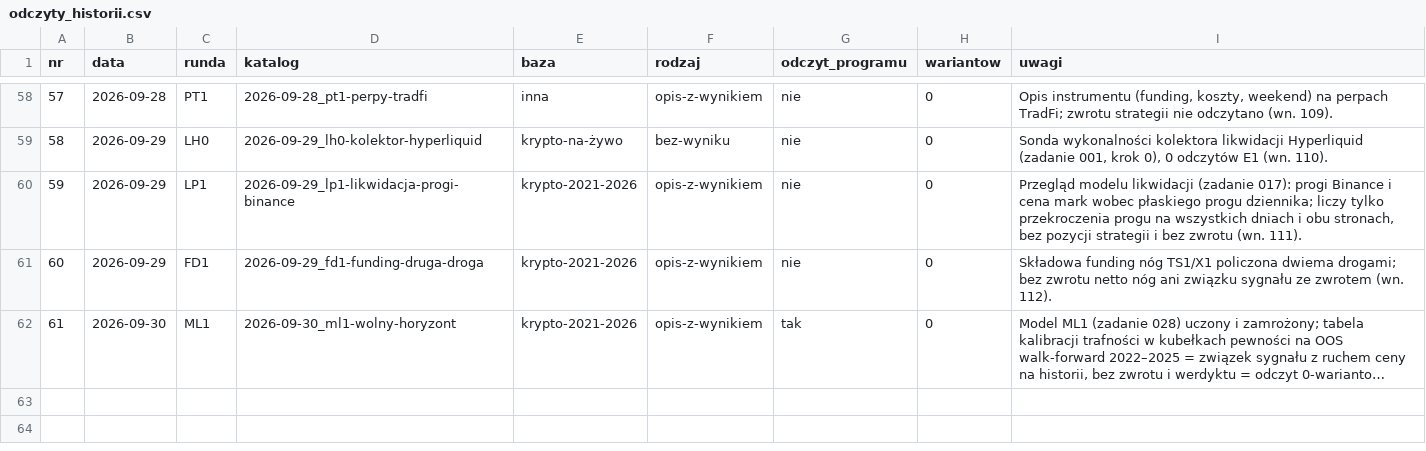
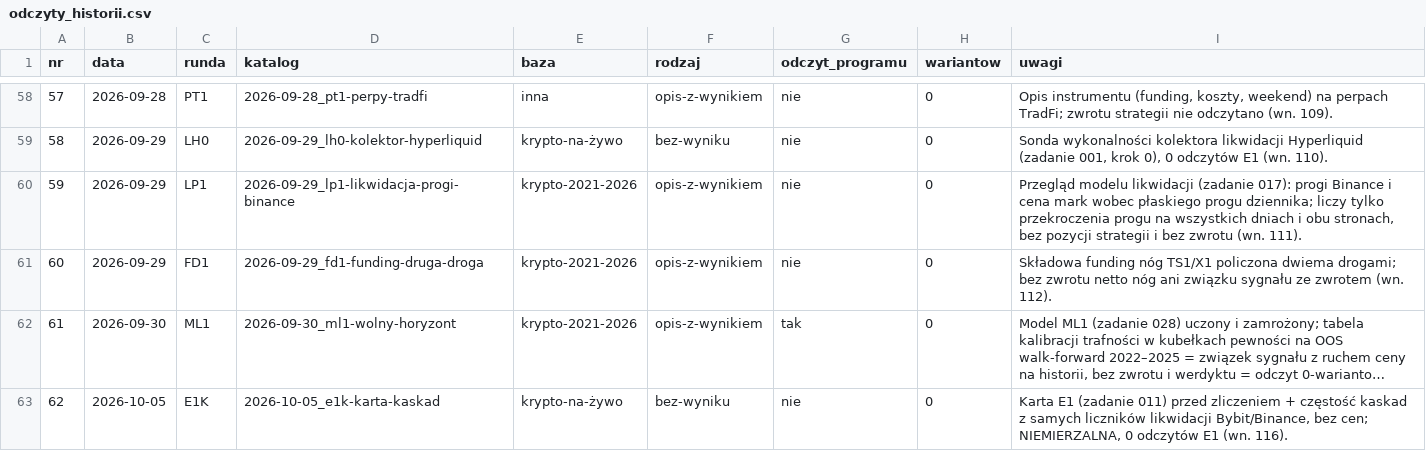
Before and after one commit to piotrgebala/alpha, a CSV file: runs/odczyty_historii.csv, drawn as a sheet; only a part is shown, gaps mark what is left out; long unchanged cells end in …; the diff names each change by its address in the sheet, - before the commit and + after, or states it on an @@ line.

```diff
--- a/runs/odczyty_historii.csv
+++ b/runs/odczyty_historii.csv
+row 63: 62 | 2026-10-05 | E1K | 2026-10-05_e1k-karta-kaskad | krypto-na-żywo | bez-wyniku | nie | 0 | Karta E1 (zadanie 011) przed zliczeniem + częstość kaskad z samych liczników likwidacji Bybit/Binance, bez cen; NIEMIERZALNA, 0 odczytów E1 (wn. 116).
```
Also changed, not shown: 12 other files.
